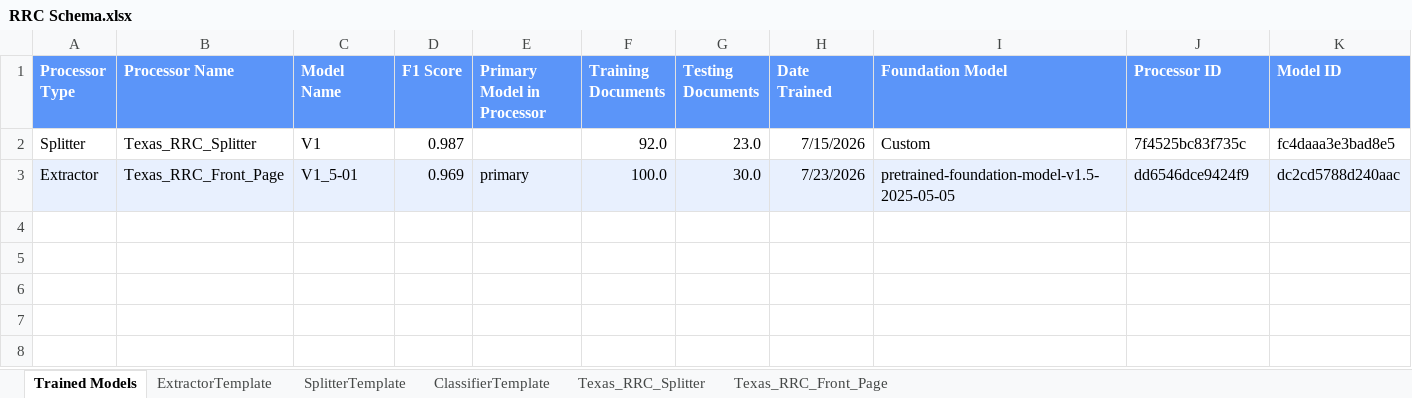
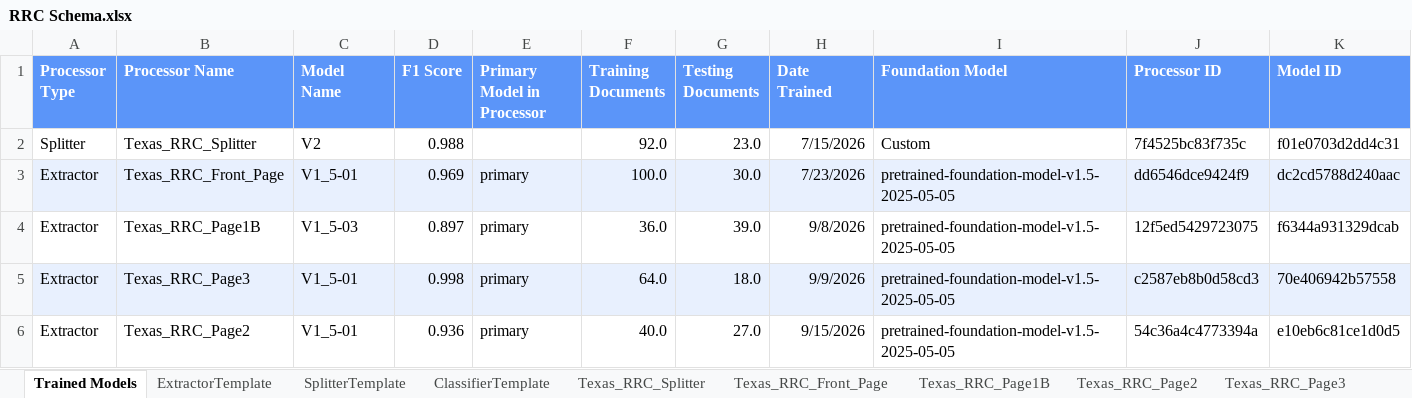
Before and after one commit to CATALOG-Historic-Records/OGRRE_data_cleaning, an Excel workbook: src/ogrre_data_cleaning/processor_schemas/RRC Schema.xlsx, sheet Trained Models, drawn as a sheet; values as stored, in another font and other column widths than the file's, no borders; charts and pictures not drawn; the diff names each change by its address in the sheet, - before the commit and + after, or states it on an @@ line.

```diff
--- a/src/ogrre_data_cleaning/processor_schemas/RRC Schema.xlsx (sheet Trained Models)
+++ b/src/ogrre_data_cleaning/processor_schemas/RRC Schema.xlsx (sheet Trained Models)
+sheet tab: Texas_RRC_Page1B
+sheet tab: Texas_RRC_Page2
+sheet tab: Texas_RRC_Page3
-C2 (Model Name): V1
+C2 (Model Name): V2
-D2 (F1 Score): 0.987
+D2 (F1 Score): 0.988
-K2 (Model ID): fc4daaa3e3bad8e5
+K2 (Model ID): f01e0703d2dd4c31
+row 4: Extractor | Texas_RRC_Page1B | V1_5-03 | 0.897 | primary | 36.0 | 39.0 | 9/8/2026 | pretrained-foundation-model-v1.5-2025-05-05 | 12f5ed5429723075 | f6344a931329dcab
+row 5: Extractor | Texas_RRC_Page3 | V1_5-01 | 0.998 | primary | 64.0 | 18.0 | 9/9/2026 | pretrained-foundation-model-v1.5-2025-05-05 | c2587eb8b0d58cd3 | 70e406942b57558
+row 6: Extractor | Texas_RRC_Page2 | V1_5-01 | 0.936 | primary | 40.0 | 27.0 | 9/15/2026 | pretrained-foundation-model-v1.5-2025-05-05 | 54c36a4c4773394a | e10eb6c81ce1d0d5
```
Also changed, not shown: sheet Texas_RRC_Front_Page, sheet Texas_RRC_Splitter, charts or pictures, src/ogrre_data_cleaning/processor_schemas/NEWTS Schema.xlsx, 6 other files.
